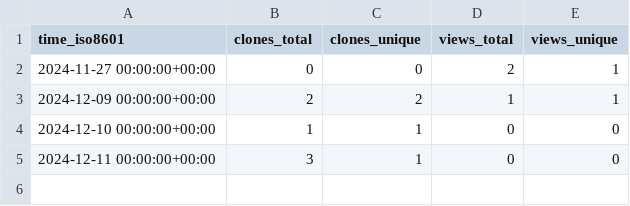
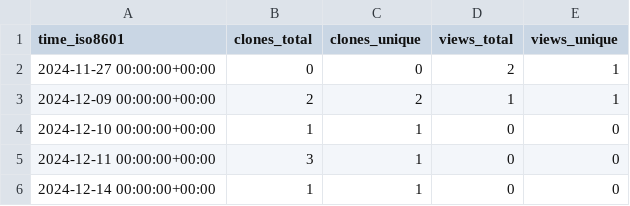
Before and after one commit to cubicleguy/accl_ros1, a CSV file: cubicleguy/ess_accl_ros1_driver/ghrs-data/views_clones_aggregate.csv, drawn as a sheet; the diff names each change by its address in the sheet, - before the commit and + after, or states it on an @@ line.

```diff
--- a/cubicleguy/ess_accl_ros1_driver/ghrs-data/views_clones_aggregate.csv
+++ b/cubicleguy/ess_accl_ros1_driver/ghrs-data/views_clones_aggregate.csv
+row 6: 2024-12-14 00:00:00+00:00 | 1 | 1 | 0 | 0
```
Also changed, not shown: 1 other file.
